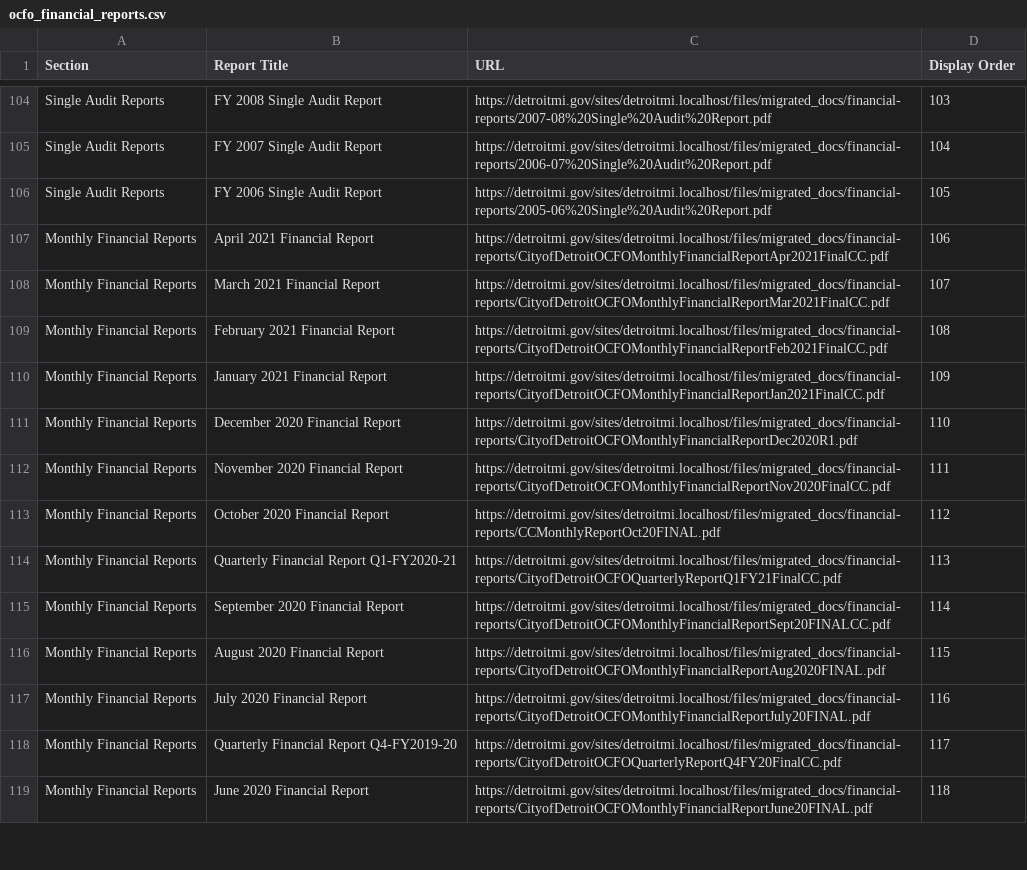
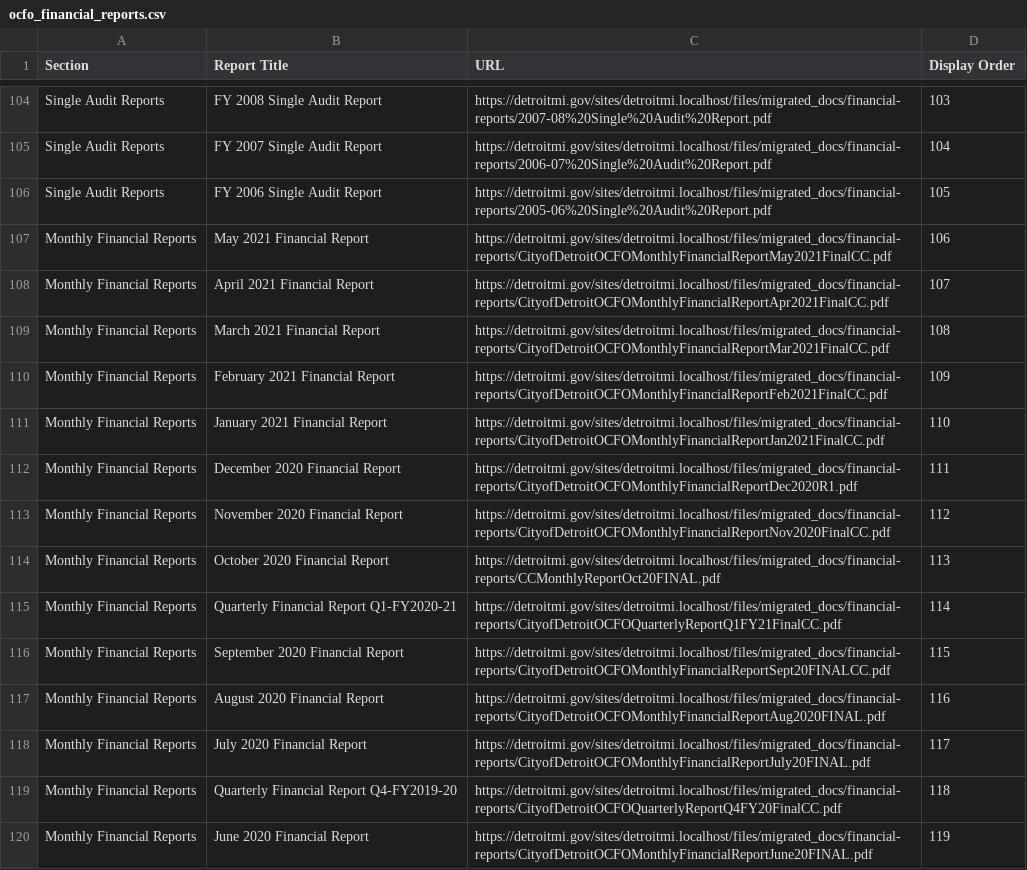
Before and after one commit to CityOfDetroit/website_scripts, a CSV file: automated_web_pages/ocfo_financial_reports.csv, drawn as a sheet; only a part is shown, gaps mark what is left out; the diff covers the shown part only.

Commit message:
add latest monthly ocfo report

```diff
--- a/automated_web_pages/ocfo_financial_reports.csv
+++ b/automated_web_pages/ocfo_financial_reports.csv
@@ -106,14 +106,15 @@ Single Audit Reports,FY 2007 Single Audit Report,https://detroitmi.gov/sites/det
 Single Audit Reports,FY 2006 Single Audit Report,https://detroitmi.gov/sites/detroitmi.localhost/files/migrated_docs/financial-reports/2005-06%20Single%20Audit%20Report.pdf,105
-Monthly Financial Reports,April 2021 Financial Report,https://detroitmi.gov/sites/detroitmi.localhost/files/migrated_docs/financial-reports/CityofDetroitOCFOMonthlyFinancialReportApr2021FinalCC.pdf,106
-Monthly Financial Reports,March 2021 Financial Report,https://detroitmi.gov/sites/detroitmi.localhost/files/migrated_docs/financial-reports/CityofDetroitOCFOMonthlyFinancialReportMar2021FinalCC.pdf,107
-Monthly Financial Reports,February 2021 Financial Report,https://detroitmi.gov/sites/detroitmi.localhost/files/migrated_docs/financial-reports/CityofDetroitOCFOMonthlyFinancialReportFeb2021FinalCC.pdf,108
-Monthly Financial Reports,January 2021 Financial Report,https://detroitmi.gov/sites/detroitmi.localhost/files/migrated_docs/financial-reports/CityofDetroitOCFOMonthlyFinancialReportJan2021FinalCC.pdf,109
-Monthly Financial Reports,December 2020 Financial Report,https://detroitmi.gov/sites/detroitmi.localhost/files/migrated_docs/financial-reports/CityofDetroitOCFOMonthlyFinancialReportDec2020R1.pdf,110
-Monthly Financial Reports,November 2020 Financial Report,https://detroitmi.gov/sites/detroitmi.localhost/files/migrated_docs/financial-reports/CityofDetroitOCFOMonthlyFinancialReportNov2020FinalCC.pdf,111
-Monthly Financial Reports,October 2020 Financial Report,https://detroitmi.gov/sites/detroitmi.localhost/files/migrated_docs/financial-reports/CCMonthlyReportOct20FINAL.pdf,112
-Monthly Financial Reports,Quarterly Financial Report Q1-FY2020-21,https://detroitmi.gov/sites/detroitmi.localhost/files/migrated_docs/financial-reports/CityofDetroitOCFOQuarterlyReportQ1FY21FinalCC.pdf,113
-Monthly Financial Reports,September 2020 Financial Report,https://detroitmi.gov/sites/detroitmi.localhost/files/migrated_docs/financial-reports/CityofDetroitOCFOMonthlyFinancialReportSept20FINALCC.pdf,114
-Monthly Financial Reports,August 2020 Financial Report,https://detroitmi.gov/sites/detroitmi.localhost/files/migrated_docs/financial-reports/CityofDetroitOCFOMonthlyFinancialReportAug2020FINAL.pdf,115
-Monthly Financial Reports,July 2020 Financial Report,https://detroitmi.gov/sites/detroitmi.localhost/files/migrated_docs/financial-reports/CityofDetroitOCFOMonthlyFinancialReportJuly20FINAL.pdf,116
-Monthly Financial Reports,Quarterly Financial Report Q4-FY2019-20,https://detroitmi.gov/sites/detroitmi.localhost/files/migrated_docs/financial-reports/CityofDetroitOCFOQuarterlyReportQ4FY20FinalCC.pdf,117
-Monthly Financial Reports,June 2020 Financial Report,https://detroitmi.gov/sites/detroitmi.localhost/files/migrated_docs/financial-reports/CityofDetroitOCFOMonthlyFinancialReportJune20FINAL.pdf,118
+Monthly Financial Reports,May 2021 Financial Report,https://detroitmi.gov/sites/detroitmi.localhost/files/migrated_docs/financial-reports/CityofDetroitOCFOMonthlyFinancialReportMay2021FinalCC.pdf,106
+Monthly Financial Reports,April 2021 Financial Report,https://detroitmi.gov/sites/detroitmi.localhost/files/migrated_docs/financial-reports/CityofDetroitOCFOMonthlyFinancialReportApr2021FinalCC.pdf,107
+Monthly Financial Reports,March 2021 Financial Report,https://detroitmi.gov/sites/detroitmi.localhost/files/migrated_docs/financial-reports/CityofDetroitOCFOMonthlyFinancialReportMar2021FinalCC.pdf,108
+Monthly Financial Reports,February 2021 Financial Report,https://detroitmi.gov/sites/detroitmi.localhost/files/migrated_docs/financial-reports/CityofDetroitOCFOMonthlyFinancialReportFeb2021FinalCC.pdf,109
+Monthly Financial Reports,January 2021 Financial Report,https://detroitmi.gov/sites/detroitmi.localhost/files/migrated_docs/financial-reports/CityofDetroitOCFOMonthlyFinancialReportJan2021FinalCC.pdf,110
+Monthly Financial Reports,December 2020 Financial Report,https://detroitmi.gov/sites/detroitmi.localhost/files/migrated_docs/financial-reports/CityofDetroitOCFOMonthlyFinancialReportDec2020R1.pdf,111
+Monthly Financial Reports,November 2020 Financial Report,https://detroitmi.gov/sites/detroitmi.localhost/files/migrated_docs/financial-reports/CityofDetroitOCFOMonthlyFinancialReportNov2020FinalCC.pdf,112
+Monthly Financial Reports,October 2020 Financial Report,https://detroitmi.gov/sites/detroitmi.localhost/files/migrated_docs/financial-reports/CCMonthlyReportOct20FINAL.pdf,113
+Monthly Financial Reports,Quarterly Financial Report Q1-FY2020-21,https://detroitmi.gov/sites/detroitmi.localhost/files/migrated_docs/financial-reports/CityofDetroitOCFOQuarterlyReportQ1FY21FinalCC.pdf,114
+Monthly Financial Reports,September 2020 Financial Report,https://detroitmi.gov/sites/detroitmi.localhost/files/migrated_docs/financial-reports/CityofDetroitOCFOMonthlyFinancialReportSept20FINALCC.pdf,115
+Monthly Financial Reports,August 2020 Financial Report,https://detroitmi.gov/sites/detroitmi.localhost/files/migrated_docs/financial-reports/CityofDetroitOCFOMonthlyFinancialReportAug2020FINAL.pdf,116
+Monthly Financial Reports,July 2020 Financial Report,https://detroitmi.gov/sites/detroitmi.localhost/files/migrated_docs/financial-reports/CityofDetroitOCFOMonthlyFinancialReportJuly20FINAL.pdf,117
+Monthly Financial Reports,Quarterly Financial Report Q4-FY2019-20,https://detroitmi.gov/sites/detroitmi.localhost/files/migrated_docs/financial-reports/CityofDetroitOCFOQuarterlyReportQ4FY20FinalCC.pdf,118
+Monthly Financial Reports,June 2020 Financial Report,https://detroitmi.gov/sites/detroitmi.localhost/files/migrated_docs/financial-reports/CityofDetroitOCFOMonthlyFinancialReportJune20FINAL.pdf,119
```
Also changed, not shown: 70 edited cells elsewhere in this file.
